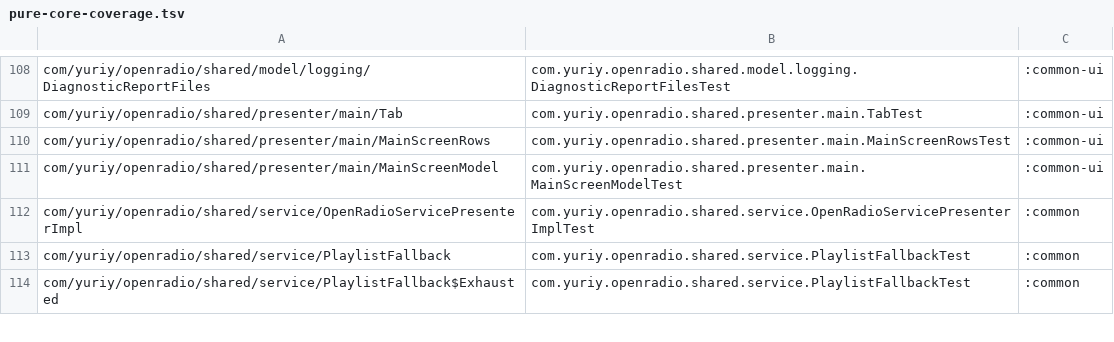
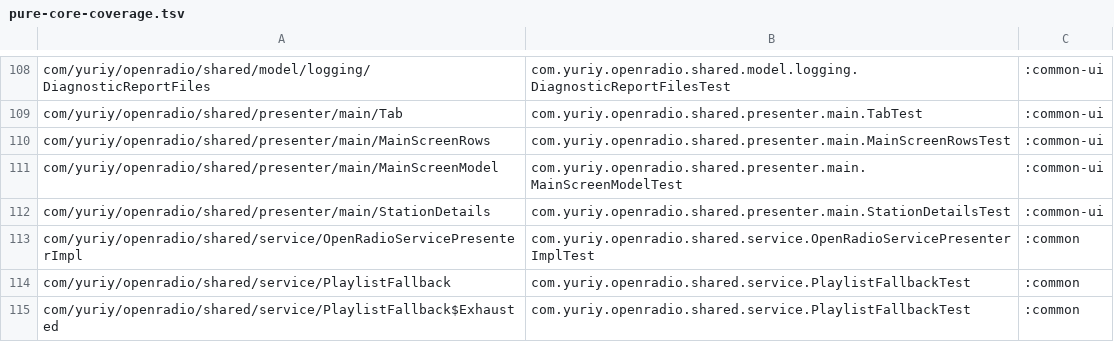
Before and after one commit to jcszymansk/freenetradio, a TSV file: gradle/pure-core-coverage.tsv, drawn as a sheet; only a part is shown, gaps mark what is left out; the diff names each change by its address in the sheet, - before the commit and + after, or states it on an @@ line.

```diff
--- a/gradle/pure-core-coverage.tsv
+++ b/gradle/pure-core-coverage.tsv
+row 112: com/yuriy/openradio/shared/presenter/main/StationDetails | com.yuriy.openradio.shared.presenter.main.StationDetailsTest | :common-ui
```
Also changed, not shown: 3 other files.
